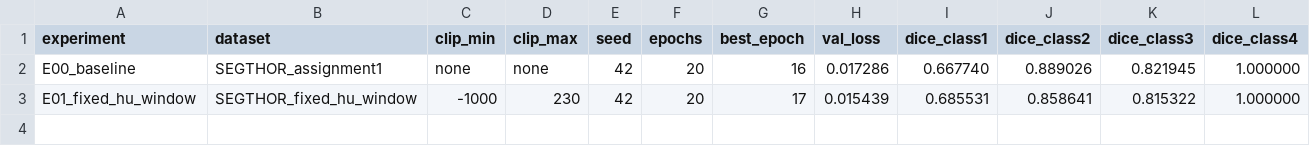
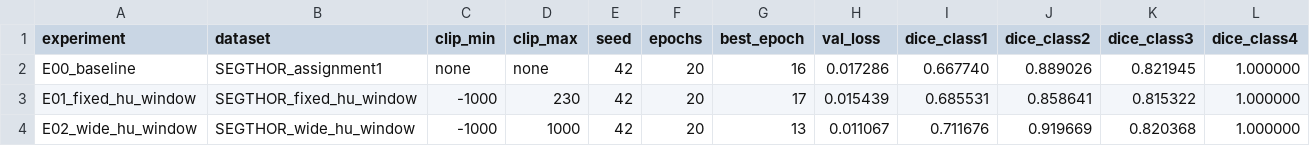
Before and after one commit to sam-ts-h/ai4mi_project_group13, a CSV file: experiment_results.csv, drawn as a sheet; only a part is shown; rows hold the shown columns only; the diff names each change by its address in the sheet, - before the commit and + after, or states it on an @@ line.

Commit message:
Record E02 wide (-1000,1000)  HU window results

```diff
--- a/experiment_results.csv
+++ b/experiment_results.csv
+row 4: E02_wide_hu_window | SEGTHOR_wide_hu_window | -1000 | 1000 | 42 | 20 | 13 | 0.011067 | 0.711676 | 0.919669 | 0.820368 | 1.000000
```
